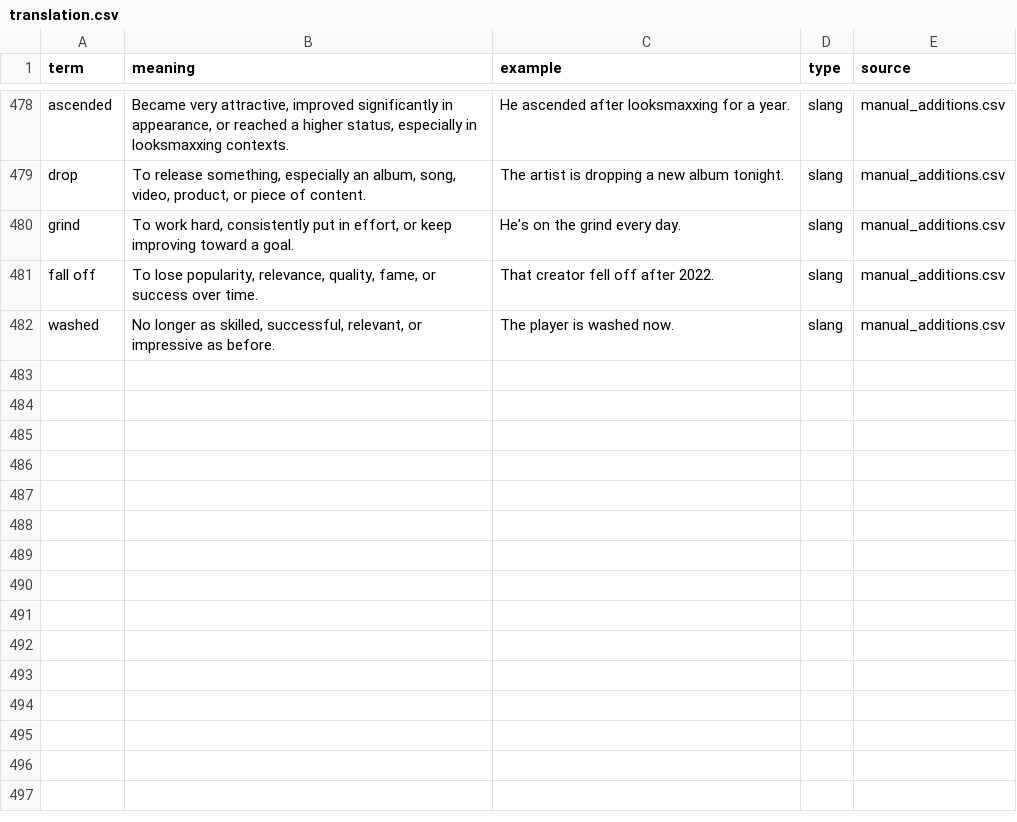
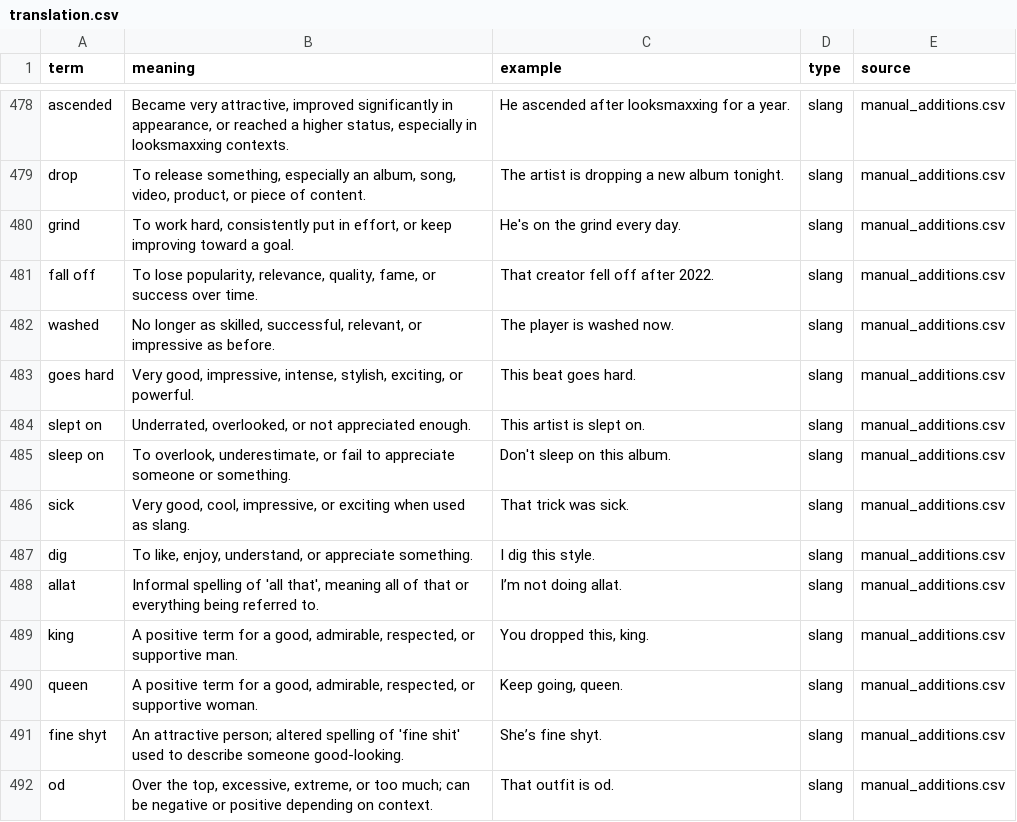
Before and after one commit to GustsDoniks/slang-normalisation, a CSV file: datasets/translation.csv, drawn as a sheet; only a part is shown, gaps mark what is left out.

Commit message:
additions

```diff
--- a/datasets/translation.csv
+++ b/datasets/translation.csv
@@ -483 +483,11 @@ fall off,"To lose popularity, relevance, quality, fame, or success over time.",T
 washed,"No longer as skilled, successful, relevant, or impressive as before.",The player is washed now.,slang,manual_additions.csv
+goes hard,"Very good, impressive, intense, stylish, exciting, or powerful.",This beat goes hard.,slang,manual_additions.csv
+slept on,"Underrated, overlooked, or not appreciated enough.",This artist is slept on.,slang,manual_additions.csv
+sleep on,"To overlook, underestimate, or fail to appreciate someone or something.",Don't sleep on this album.,slang,manual_additions.csv
+sick,"Very good, cool, impressive, or exciting when used as slang.",That trick was sick.,slang,manual_additions.csv
+dig,"To like, enjoy, understand, or appreciate something.",I dig this style.,slang,manual_additions.csv
+allat,"Informal spelling of 'all that', meaning all of that or everything being referred to.",I’m not doing allat.,slang,manual_additions.csv
+king,"A positive term for a good, admirable, respected, or supportive man.","You dropped this, king.",slang,manual_additions.csv
+queen,"A positive term for a good, admirable, respected, or supportive woman.","Keep going, queen.",slang,manual_additions.csv
+fine shyt,An attractive person; altered spelling of 'fine shit' used to describe someone good-looking.,She’s fine shyt.,slang,manual_additions.csv
+od,"Over the top, excessive, extreme, or too much; can be negative or positive depending on context.",That outfit is od.,slang,manual_additions.csv
```
Also changed, not shown: sourceTranslationDatasets/manual_additions.csv.
